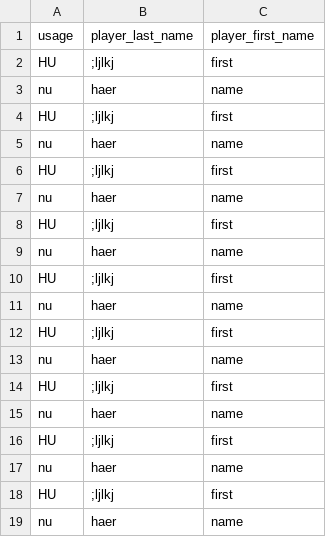
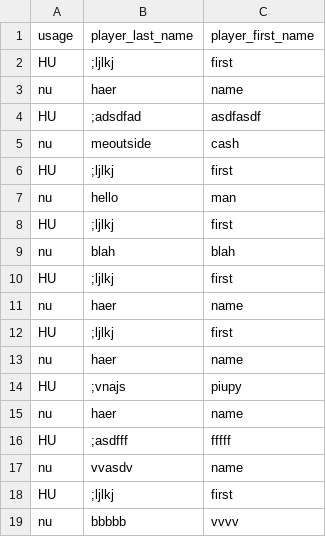
Before and after one commit to Jabronious/CloudRoni, a CSV file: csv_upload/csv_test_file.csv, drawn as a sheet.

```diff
--- a/csv_upload/csv_test_file.csv
+++ b/csv_upload/csv_test_file.csv
@@ -3,2 +3,8 @@ HU,;ljlkj,first,
 nu,  haer,name,
+HU,;adsdfad,asdfasdf,
+nu,  meoutside,cash,
+HU,;ljlkj,first,
+nu,  hello,man,
+HU,;ljlkj,first,
+nu,  blah,blah,
 HU,;ljlkj,first,
@@ -7,13 +13,7 @@ HU,;ljlkj,first,
 nu,  haer,name,
+HU,;vnajs,piupy,
+nu,  haer,name,
+HU,;asdfff,fffff,
+nu,  vvasdv,name,
 HU,;ljlkj,first,
-nu,  haer,name,
-HU,;ljlkj,first,
-nu,  haer,name,
-HU,;ljlkj,first,
-nu,  haer,name,
-HU,;ljlkj,first,
-nu,  haer,name,
-HU,;ljlkj,first,
-nu,  haer,name,
-HU,;ljlkj,first,
-nu,  haer,name,
+nu,  bbbbb,vvvv,
```
Also changed, not shown: 48 other files.
